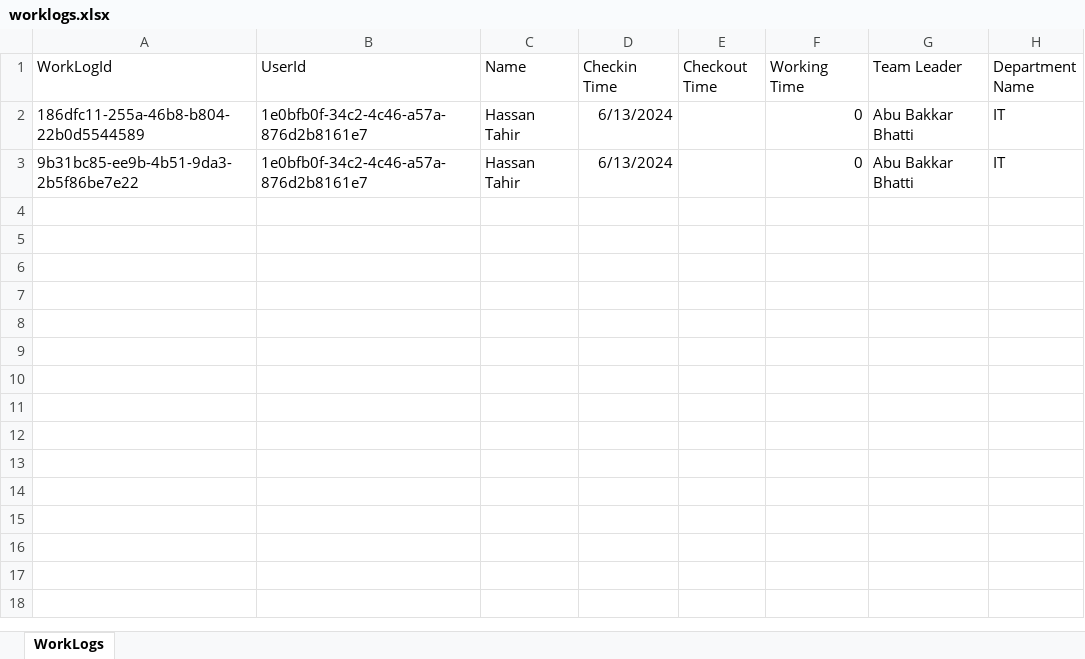
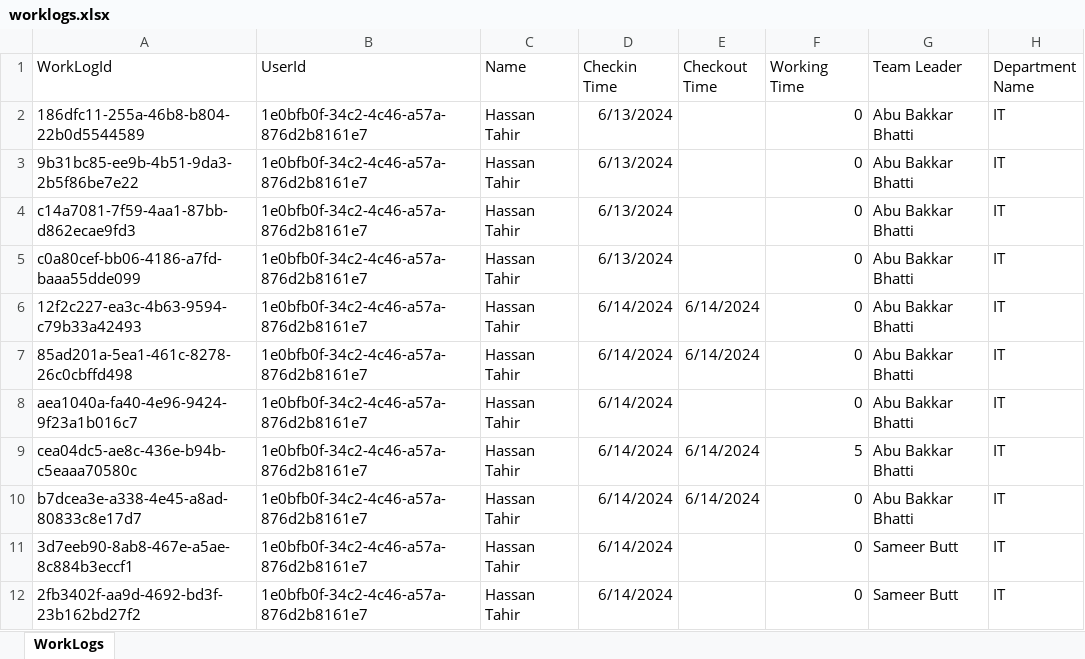
Before and after one commit to HassantahirDev/hrm-backend, an Excel workbook: worklogs.xlsx, sheet WorkLogs, drawn as a sheet; values as stored, in another font and other column widths than the file's, no borders; the diff names each change by its address in the sheet, - before the commit and + after, or states it on an @@ line.

Commit message:
added by user api

```diff
--- a/worklogs.xlsx (sheet WorkLogs)
+++ b/worklogs.xlsx (sheet WorkLogs)
+row 4: c14a7081-7f59-4aa1-87bb-d862ecae9fd3 | 1e0bfb0f-34c2-4c46-a57a-876d2b8161e7 | Hassan Tahir | 6/13/2024 |  | 0 | Abu Bakkar Bhatti | IT
+row 5: c0a80cef-bb06-4186-a7fd-baaa55dde099 | 1e0bfb0f-34c2-4c46-a57a-876d2b8161e7 | Hassan Tahir | 6/13/2024 |  | 0 | Abu Bakkar Bhatti | IT
+row 6: 12f2c227-ea3c-4b63-9594-c79b33a42493 | 1e0bfb0f-34c2-4c46-a57a-876d2b8161e7 | Hassan Tahir | 6/14/2024 | 6/14/2024 | 0 | Abu Bakkar Bhatti | IT
+row 7: 85ad201a-5ea1-461c-8278-26c0cbffd498 | 1e0bfb0f-34c2-4c46-a57a-876d2b8161e7 | Hassan Tahir | 6/14/2024 | 6/14/2024 | 0 | Abu Bakkar Bhatti | IT
+row 8: aea1040a-fa40-4e96-9424-9f23a1b016c7 | 1e0bfb0f-34c2-4c46-a57a-876d2b8161e7 | Hassan Tahir | 6/14/2024 |  | 0 | Abu Bakkar Bhatti | IT
+row 9: cea04dc5-ae8c-436e-b94b-c5eaaa70580c | 1e0bfb0f-34c2-4c46-a57a-876d2b8161e7 | Hassan Tahir | 6/14/2024 | 6/14/2024 | 5 | Abu Bakkar Bhatti | IT
+row 10: b7dcea3e-a338-4e45-a8ad-80833c8e17d7 | 1e0bfb0f-34c2-4c46-a57a-876d2b8161e7 | Hassan Tahir | 6/14/2024 | 6/14/2024 | 0 | Abu Bakkar Bhatti | IT
+row 11: 3d7eeb90-8ab8-467e-a5ae-8c884b3eccf1 | 1e0bfb0f-34c2-4c46-a57a-876d2b8161e7 | Hassan Tahir | 6/14/2024 |  | 0 | Sameer Butt | IT
+row 12: 2fb3402f-aa9d-4692-bd3f-23b162bd27f2 | 1e0bfb0f-34c2-4c46-a57a-876d2b8161e7 | Hassan Tahir | 6/14/2024 |  | 0 | Sameer Butt | IT
```
Also changed, not shown: 2 other files.
